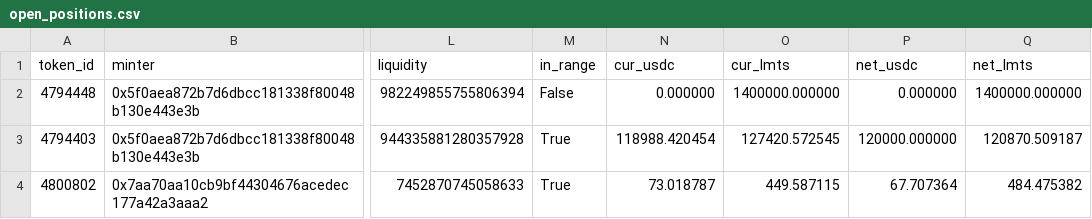
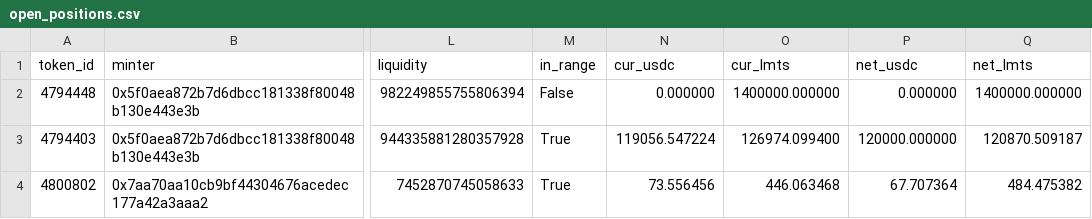
Before and after one commit to catmeover-png/uni001_new_parser, a CSV file: out/0x132531f014002acc9a9ccc98057fe05a88070ace/open_positions.csv, drawn as a sheet; only a part is shown, gaps mark what is left out; the diff names each change by its address in the sheet, - before the commit and + after, or states it on an @@ line.

```diff
--- a/out/0x132531f014002acc9a9ccc98057fe05a88070ace/open_positions.csv
+++ b/out/0x132531f014002acc9a9ccc98057fe05a88070ace/open_positions.csv
-N3 (cur_usdc): 118988.420454
+N3 (cur_usdc): 119056.547224
-O3 (cur_lmts): 127420.572545
+O3 (cur_lmts): 126974.099400
-N4 (cur_usdc): 73.018787
+N4 (cur_usdc): 73.556456
-O4 (cur_lmts): 449.587115
+O4 (cur_lmts): 446.063468
```
Also changed, not shown: out/0x132531f014002acc9a9ccc98057fe05a88070ace/summary.csv, out/0x132531f014002acc9a9ccc98057fe05a88070ace/top_lp.csv, 1 other file.
